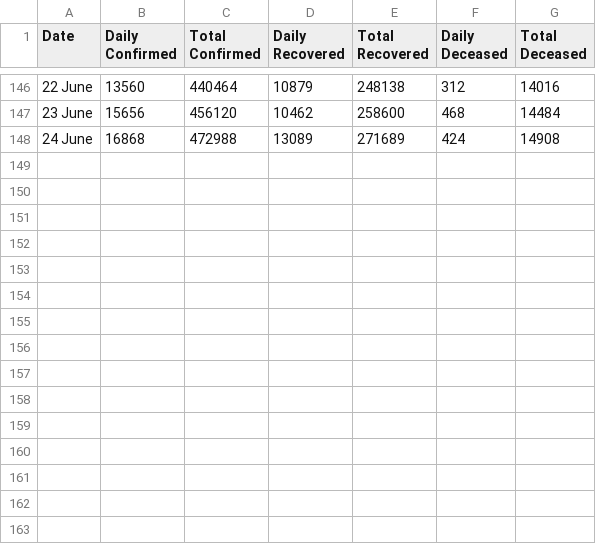
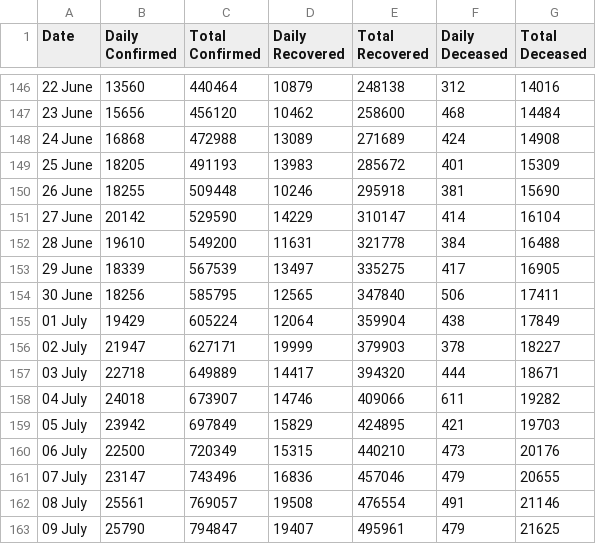
Before and after one commit to Nascent-bot/Covid19, a CSV file: Data/nation_level_daily.csv, drawn as a sheet; only a part is shown, gaps mark what is left out.

```diff
--- a/Data/nation_level_daily.csv
+++ b/Data/nation_level_daily.csv
@@ -148 +148,16 @@ Date,Daily Confirmed,Total Confirmed,Daily Recovered,Total Recovered,Daily Decea
 24 June ,16868,472988,13089,271689,424,14908
+25 June ,18205,491193,13983,285672,401,15309
+26 June ,18255,509448,10246,295918,381,15690
+27 June ,20142,529590,14229,310147,414,16104
+28 June ,19610,549200,11631,321778,384,16488
+29 June ,18339,567539,13497,335275,417,16905
+30 June ,18256,585795,12565,347840,506,17411
+01 July ,19429,605224,12064,359904,438,17849
+02 July ,21947,627171,19999,379903,378,18227
+03 July ,22718,649889,14417,394320,444,18671
+04 July ,24018,673907,14746,409066,611,19282
+05 July ,23942,697849,15829,424895,421,19703
+06 July ,22500,720349,15315,440210,473,20176
+07 July ,23147,743496,16836,457046,479,20655
+08 July ,25561,769057,19508,476554,491,21146
+09 July ,25790,794847,19407,495961,479,21625
```
Also changed, not shown: Data/district_level_latest.csv, Data/state_level_latest.csv, 7 other files.
